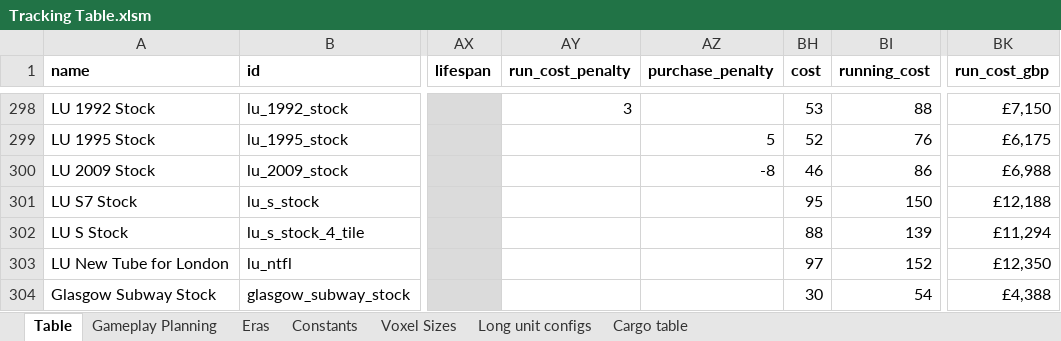
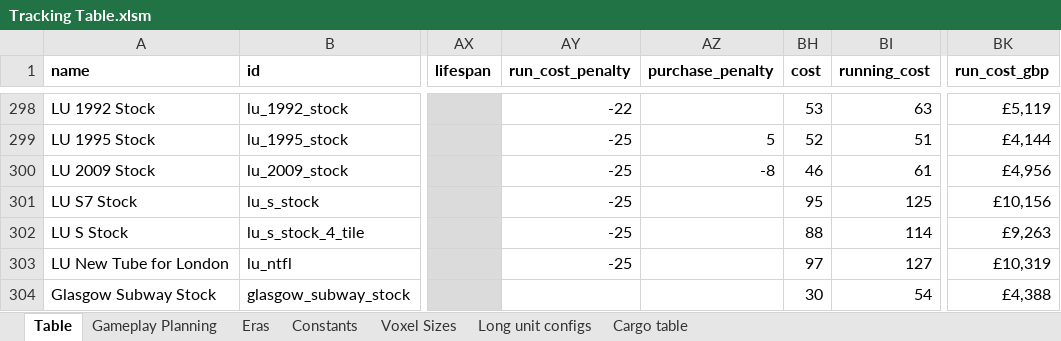
Before and after one commit to mattkimber/timberwolfs_trains, an Excel workbook: Tracking Table.xlsm, sheet Table, drawn as a sheet; only a part is shown, gaps mark what is left out; values as stored, in another font and other column widths than the file's, no borders; the diff covers the shown part only; the diff names each change by its address in the sheet, - before the commit and + after, or states it on an @@ line.

```diff
--- a/Tracking Table.xlsm (sheet Table)
+++ b/Tracking Table.xlsm (sheet Table)
-AY298 (run_cost_penalty): 3
+AY298 (run_cost_penalty): -22
-BI298 (running_cost): 88
+BI298 (running_cost): 63
-BK298 (run_cost_gbp): £7,150
+BK298 (run_cost_gbp): £5,119
-AY299:AY303 (run_cost_penalty): (empty)
+AY299:AY303 (run_cost_penalty): -25
-BI299 (running_cost): 76
+BI299 (running_cost): 51
-BK299 (run_cost_gbp): £6,175
+BK299 (run_cost_gbp): £4,144
-BI300 (running_cost): 86
+BI300 (running_cost): 61
-BK300 (run_cost_gbp): £6,988
+BK300 (run_cost_gbp): £4,956
-BI301 (running_cost): 150
+BI301 (running_cost): 125
-BK301 (run_cost_gbp): £12,188
+BK301 (run_cost_gbp): £10,156
-BI302 (running_cost): 139
+BI302 (running_cost): 114
-BK302 (run_cost_gbp): £11,294
+BK302 (run_cost_gbp): £9,263
-BI303 (running_cost): 152
+BI303 (running_cost): 127
-BK303 (run_cost_gbp): £12,350
+BK303 (run_cost_gbp): £10,319
```
Also changed, not shown: 39 edited cells elsewhere in this sheet, Community Tracking Table.xlsm, 4 other files.
